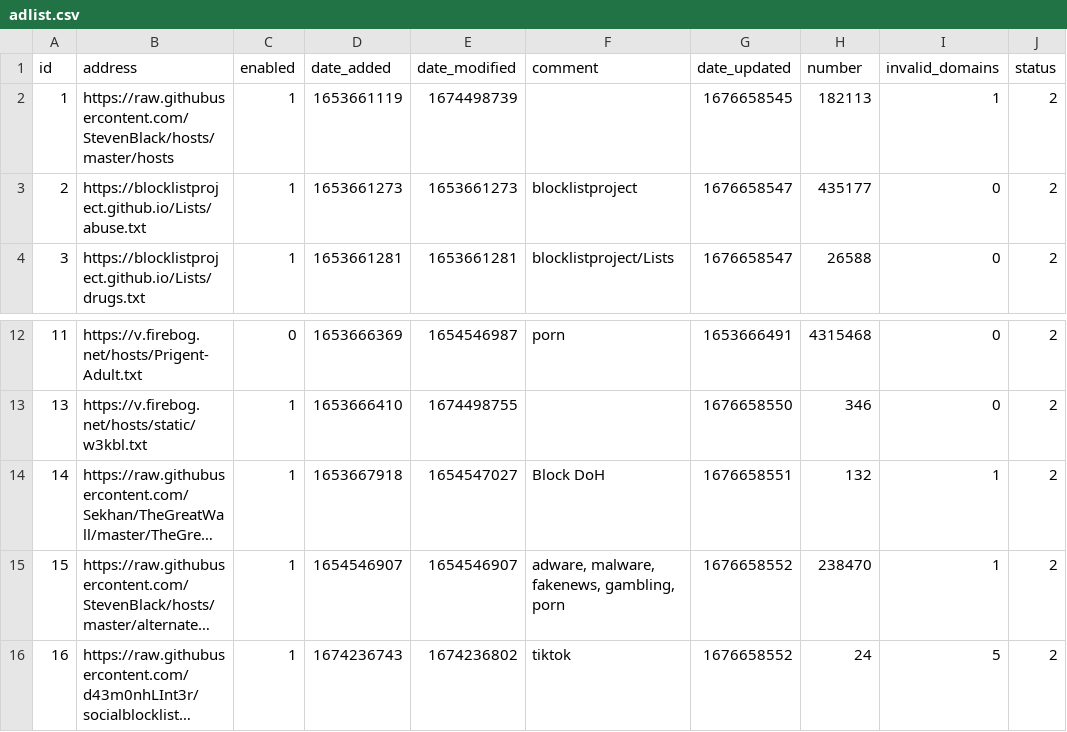
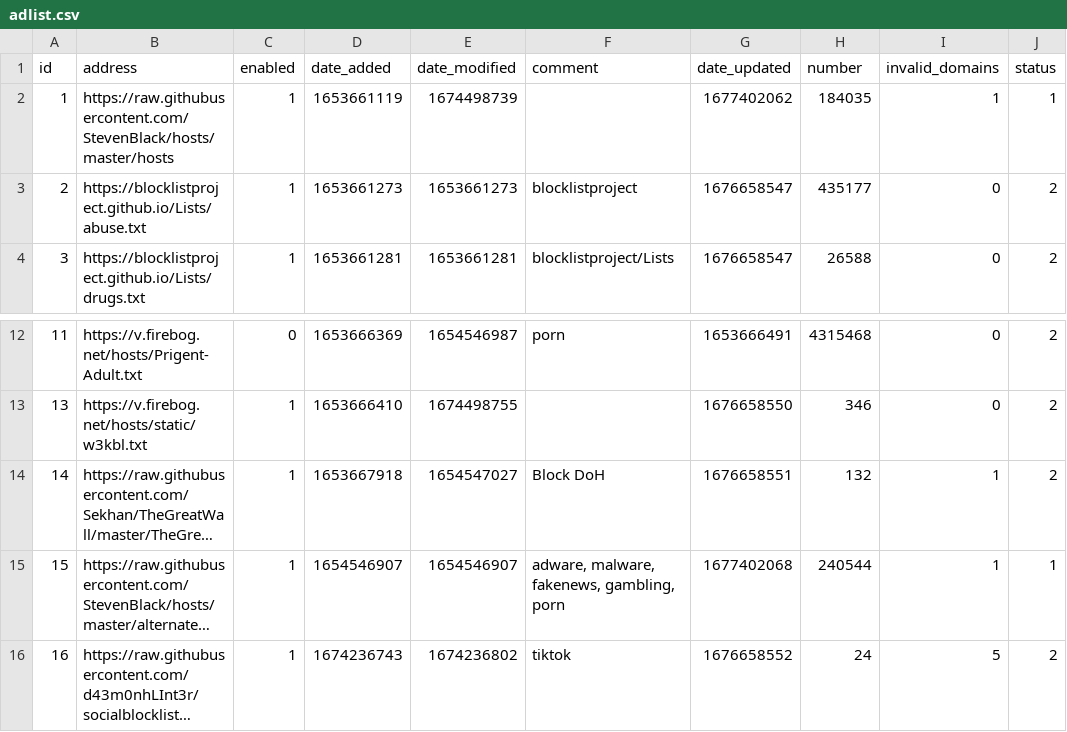
Before and after one commit to sasaustinorg/my-pihole-lists, a CSV file: adlist.csv, drawn as a sheet; only a part is shown, gaps mark what is left out; long unchanged cells end in …; the diff names each change by its address in the sheet, - before the commit and + after, or states it on an @@ line.

Commit message:
Updated February 26, 2023  7:00AM

```diff
--- a/adlist.csv
+++ b/adlist.csv
-G2 (date_updated): 1676658545
+G2 (date_updated): 1677402062
-H2 (number): 182113
+H2 (number): 184035
-J2 (status): 2
+J2 (status): 1
-G15 (date_updated): 1676658552
+G15 (date_updated): 1677402068
-H15 (number): 238470
+H15 (number): 240544
-J15 (status): 2
+J15 (status): 1
```
